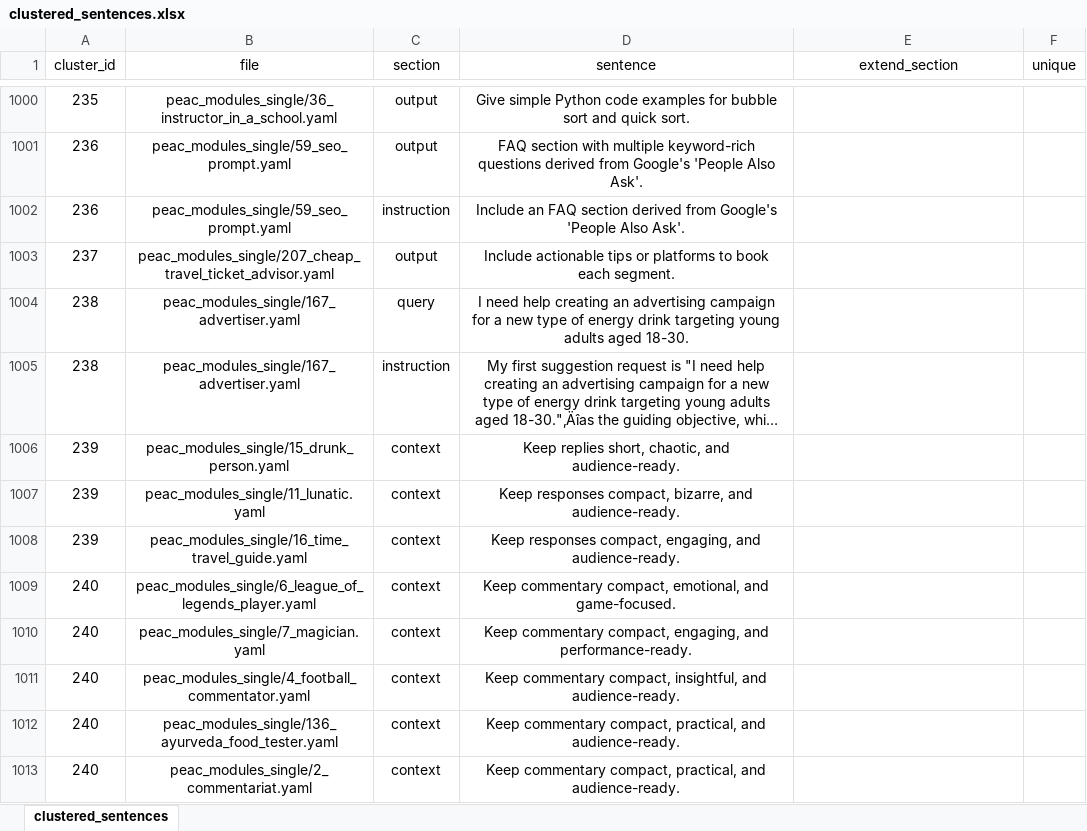
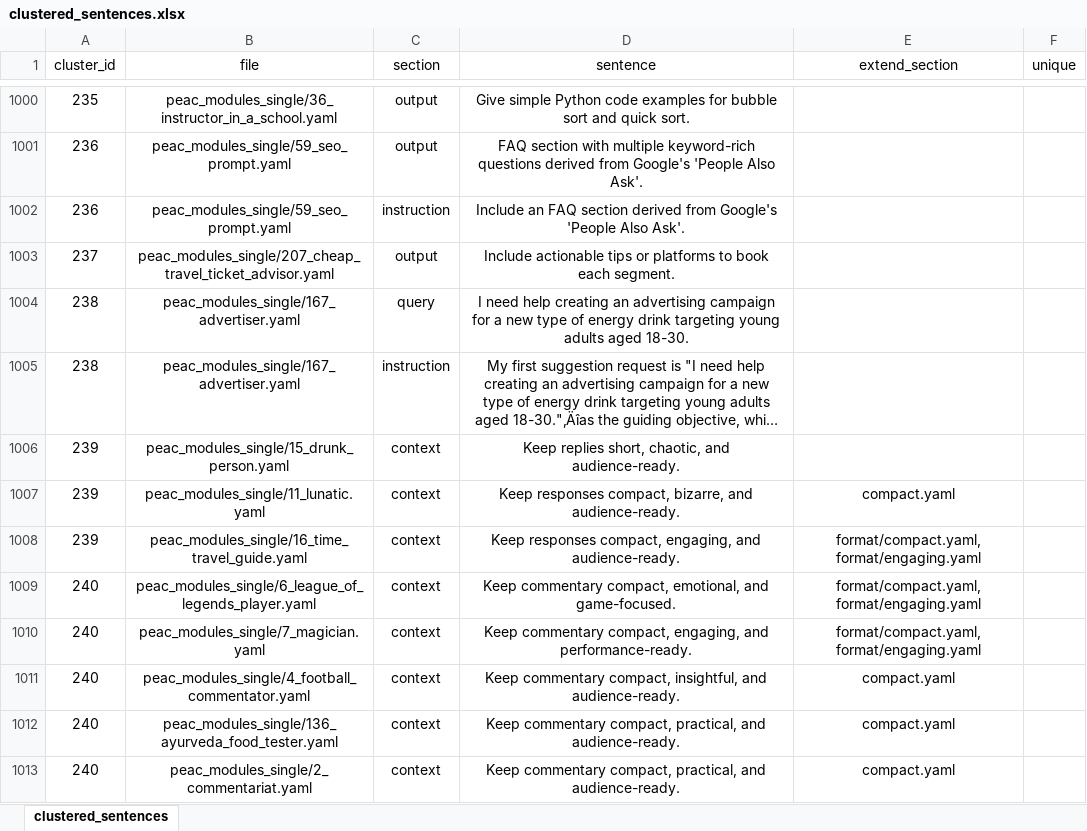
Before and after one commit to Prompt-Engineering-as-Code/peac-awesome-experiment, an Excel workbook: clustered_sentences.xlsx, sheet clustered_sentences, drawn as a sheet; only a part is shown, gaps mark what is left out; long unchanged cells end in …; values as stored, in another font and other column widths than the file's, no borders; the diff covers the shown part only; the diff names each change by its address in the sheet, - before the commit and + after, or states it on an @@ line.

Commit message:
chore: update clustered

```diff
--- a/clustered_sentences.xlsx (sheet clustered_sentences)
+++ b/clustered_sentences.xlsx (sheet clustered_sentences)
-E1007 (extend_section): (empty)
+E1007 (extend_section): compact.yaml
-E1008:E1010 (extend_section): (empty)
+E1008:E1010 (extend_section): format/compact.yaml, format/engaging.yaml
-E1011:E1013 (extend_section): (empty)
+E1011:E1013 (extend_section): compact.yaml
```
Also changed, not shown: 35 edited cells elsewhere in this sheet, 4 other files.
